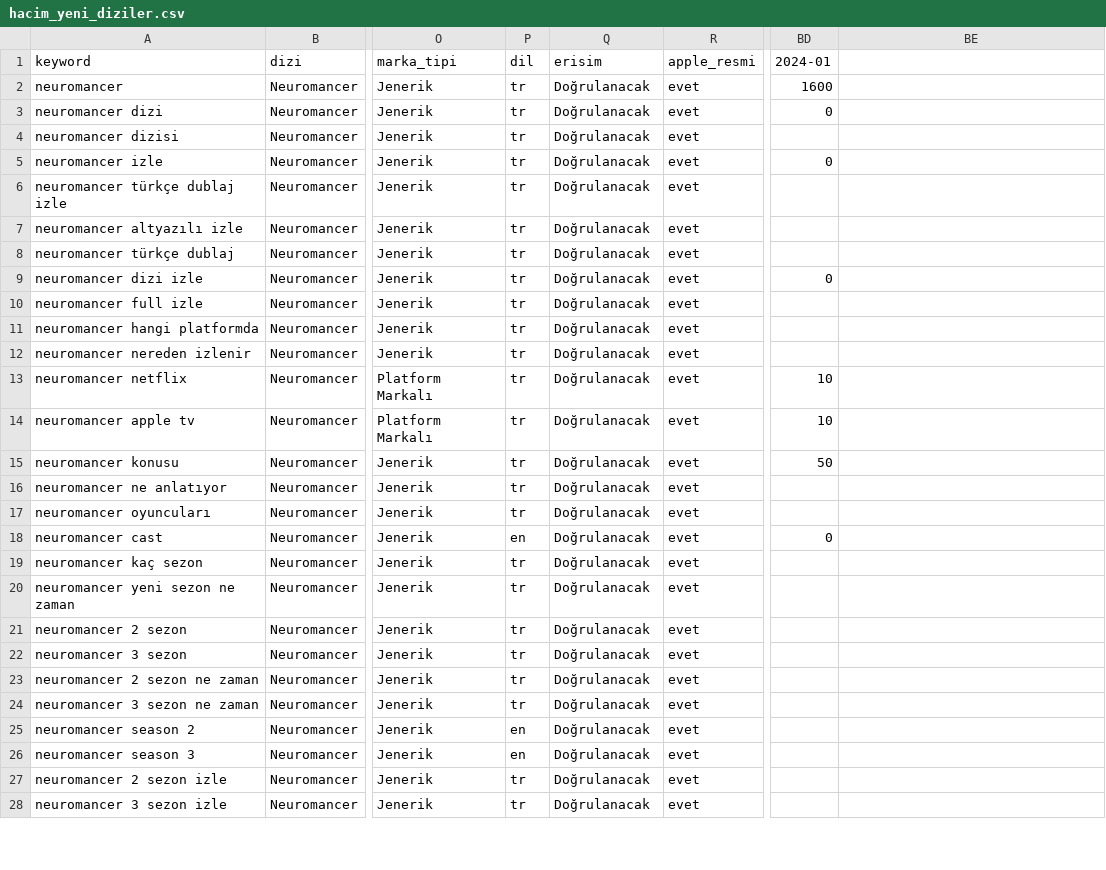
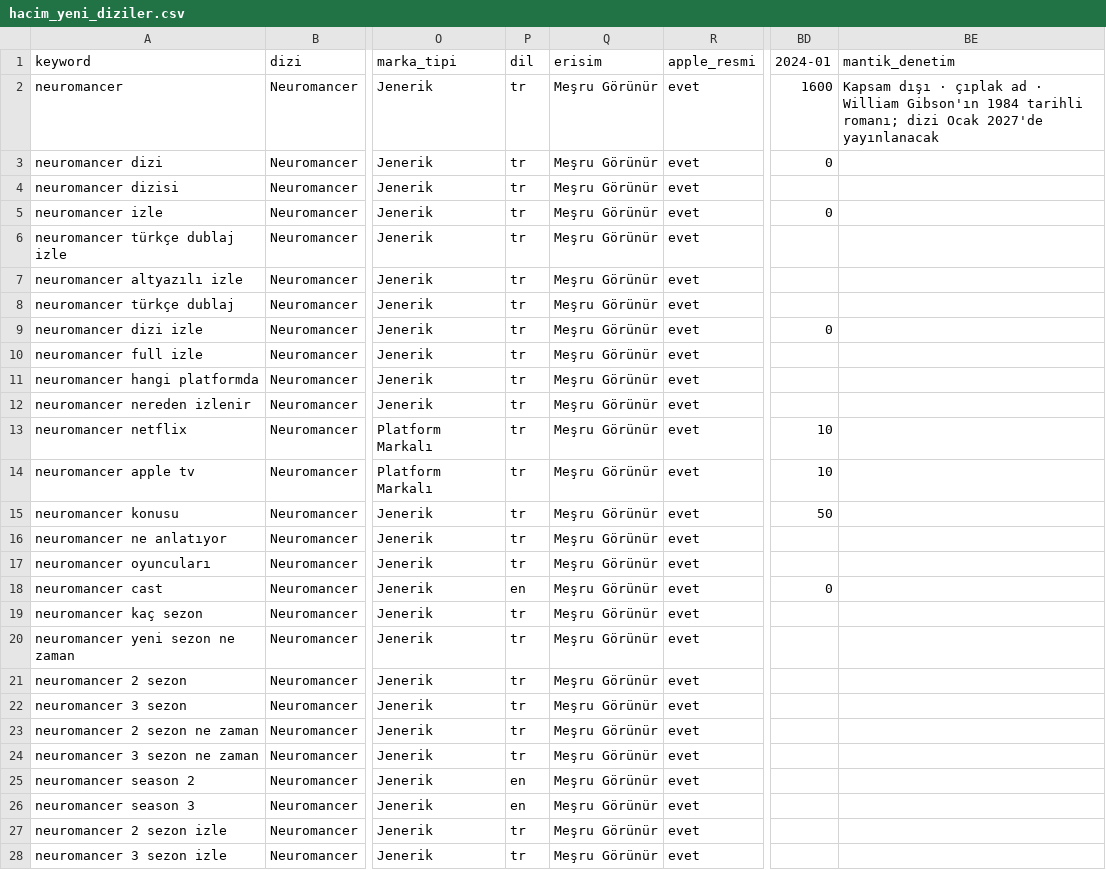
Before and after one commit to erdogan1ozdemir/tvplus-apple-tv-market-analizi, a CSV file: data/raw/hacim_yeni_diziler.csv, drawn as a sheet; only a part is shown, gaps mark what is left out; the diff covers the shown part only; the diff names each change by its address in the sheet, - before the commit and + after, or states it on an @@ line.

```diff
--- a/data/raw/hacim_yeni_diziler.csv
+++ b/data/raw/hacim_yeni_diziler.csv
-BE1: (empty)
+BE1: mantik_denetim
-Q2:Q28 (erisim): Doğrulanacak
+Q2:Q28 (erisim): Meşru Görünür
-BE2 (mantik_denetim): (empty)
+BE2 (mantik_denetim): Kapsam dışı · çıplak ad · William Gibson'ın 1984 tarihli romanı; dizi Ocak 2027'de yayınlanacak
```
Also changed, not shown: 126 edited cells elsewhere in this file, 16 other files.
